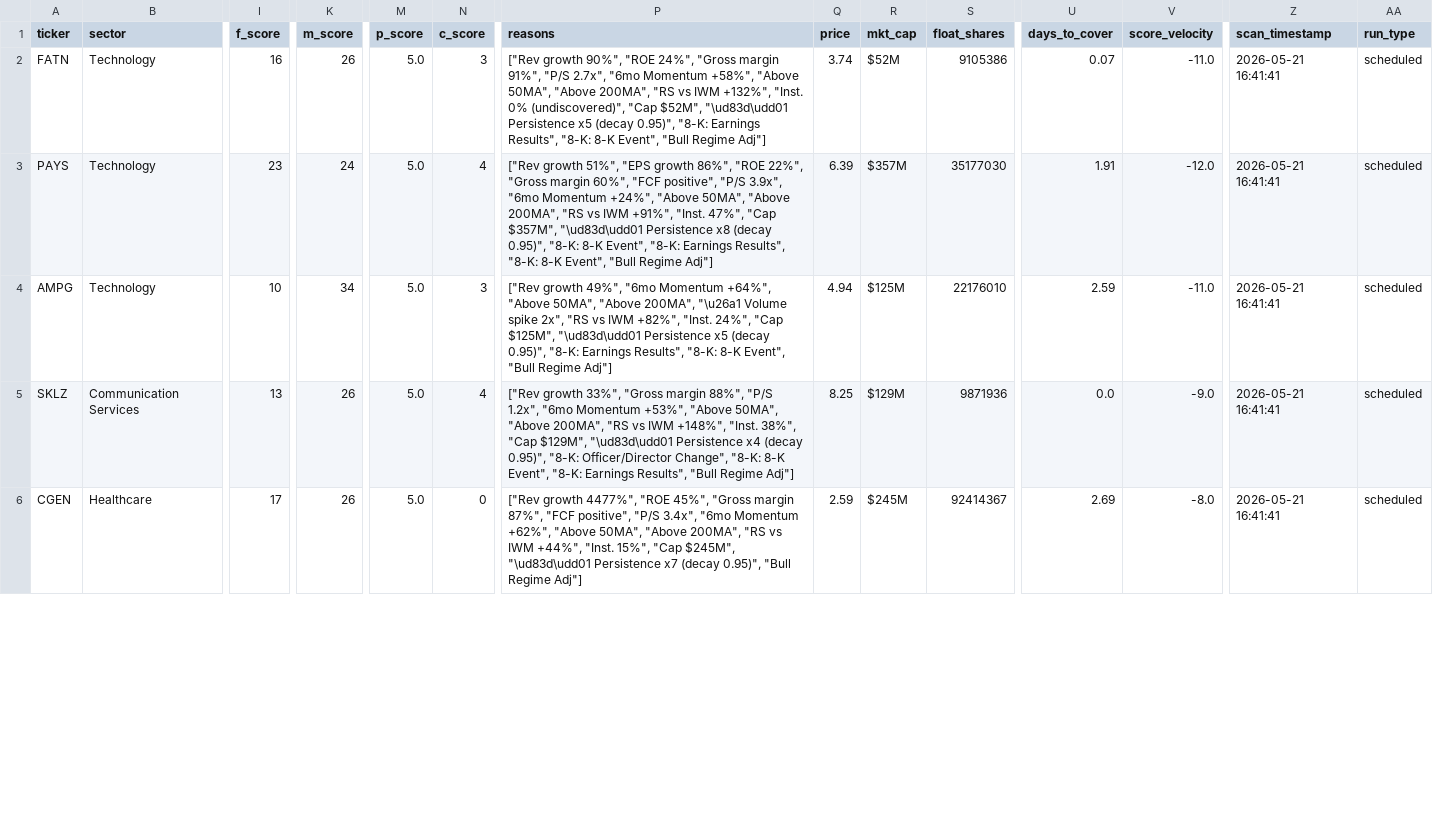
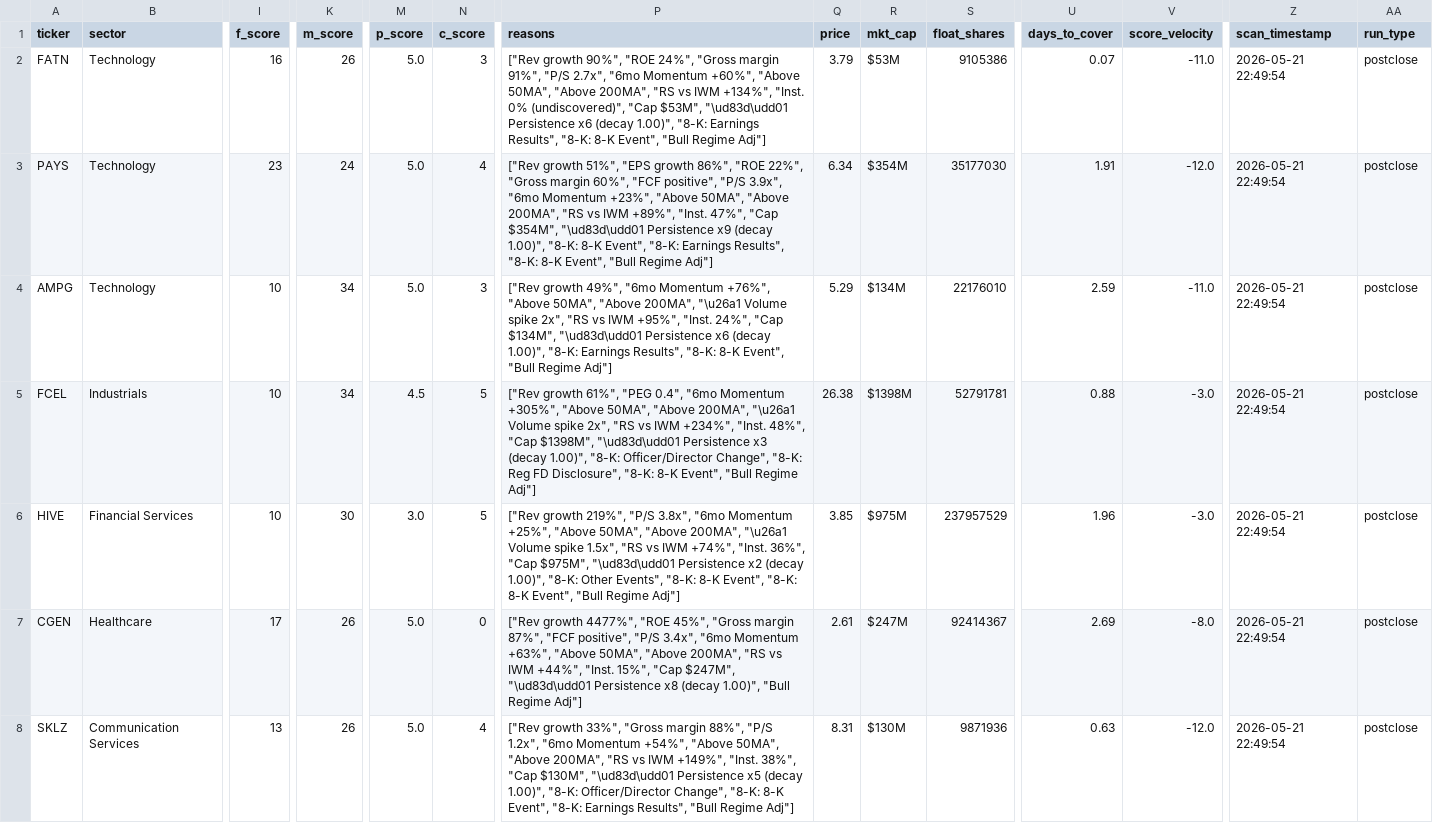
Before and after one commit to ChickenTenders2/argus, a CSV file: data/argus_results.csv, drawn as a sheet; only a part is shown, gaps mark what is left out; addresses are those after the commit; rows hold the shown columns only; the diff covers the shown part only; the diff names each change by its address in the sheet, - before the commit and + after, or states it on an @@ line.

```diff
--- a/data/argus_results.csv
+++ b/data/argus_results.csv
-P2 (reasons): …"6mo Momentum +58%", "Above 50MA", "Above 200MA", "RS vs IWM +132%", "Inst. 0% (undiscovered)", "Cap $52M", "\ud83d\udd01 Persistence x5 (decay 0.95)", "8-K: Earnings…
+P2 (reasons): …"6mo Momentum +60%", "Above 50MA", "Above 200MA", "RS vs IWM +134%", "Inst. 0% (undiscovered)", "Cap $53M", "\ud83d\udd01 Persistence x6 (decay 1.00)", "8-K: Earnings…
-Q2 (price): 3.74
+Q2 (price): 3.79
-R2 (mkt_cap): $52M
+R2 (mkt_cap): $53M
-Z2:Z4 (scan_timestamp): 2026-05-21 16:41:41
+Z2:Z4 (scan_timestamp): 2026-05-21 22:49:54
-AA2:AA4 (run_type): scheduled
+AA2:AA4 (run_type): postclose
-P3 (reasons): …"6mo Momentum +24%", "Above 50MA", "Above 200MA", "RS vs IWM +91%", "Inst. 47%", "Cap $357M", "\ud83d\udd01 Persistence x8 (decay 0.95)", "8-K: 8-K…
+P3 (reasons): …"6mo Momentum +23%", "Above 50MA", "Above 200MA", "RS vs IWM +89%", "Inst. 47%", "Cap $354M", "\ud83d\udd01 Persistence x9 (decay 1.00)", "8-K: 8-K…
-Q3 (price): 6.39
+Q3 (price): 6.34
-R3 (mkt_cap): $357M
+R3 (mkt_cap): $354M
-P4 (reasons): …"6mo Momentum +64%", "Above 50MA", "Above 200MA", "\u26a1 Volume spike 2x", "RS vs IWM +82%", "Inst. 24%", "Cap $125M", "\ud83d\udd01 Persistence x5 (decay 0.95)", "8-K: Earnings…
+P4 (reasons): …"6mo Momentum +76%", "Above 50MA", "Above 200MA", "\u26a1 Volume spike 2x", "RS vs IWM +95%", "Inst. 24%", "Cap $134M", "\ud83d\udd01 Persistence x6 (decay 1.00)", "8-K: Earnings…
-Q4 (price): 4.94
+Q4 (price): 5.29
-R4 (mkt_cap): $125M
+R4 (mkt_cap): $134M
+row 5: FCEL | Industrials | 10 | 34 | 4.5 | 5 | ["Rev growth 61%", "PEG 0.4", "6mo Momentum +305%", "Above 50MA", "Above 200MA", "\u26a1 Volume spike 2x", "RS vs IWM +234%", "Inst. 48%", "Cap $1398M", "\ud83d\udd01 Persistence x3 (decay 1.00)", "8-K: Officer/Director Change", "8-K: Reg FD Disclosure", "8-K: 8-K Event", "Bull Regime Adj"] | 26.38 | $1398M | 52791781 | 0.88 | -3.0 | 2026-05-21 22:49:54 | postclose
-A6 (ticker): SKLZ
+A6 (ticker): HIVE
-B6 (sector): Communication Services
+B6 (sector): Financial Services
-I6 (f_score): 13
+I6 (f_score): 10
-K6 (m_score): 26
+K6 (m_score): 30
-M6 (p_score): 5.0
+M6 (p_score): 3.0
-N6 (c_score): 4
+N6 (c_score): 5
-P6 (reasons): ["Rev growth 33%", "Gross margin 88%", "P/S 1.2x", "6mo Momentum +53%", "Above 50MA", "Above 200MA", "RS vs IWM +148%", "Inst. 38%", "Cap $129M", "\ud83d\udd01 Persistence x4 (decay 0.95)", "8-K: Officer/Director Change", "8-K: 8-K Event", "8-K: Earnings Results", "Bull Regime…
+P6 (reasons): ["Rev growth 219%", "P/S 3.8x", "6mo Momentum +25%", "Above 50MA", "Above 200MA", "\u26a1 Volume spike 1.5x", "RS vs IWM +74%", "Inst. 36%", "Cap $975M", "\ud83d\udd01 Persistence x2 (decay 1.00)", "8-K: Other Events", "8-K: 8-K Event", "8-K: 8-K Event", "Bull Regime…
-Q6 (price): 8.25
+Q6 (price): 3.85
-R6 (mkt_cap): $129M
+R6 (mkt_cap): $975M
-S6 (float_shares): 9871936
+S6 (float_shares): 237957529
-U6 (days_to_cover): 0.0
+U6 (days_to_cover): 1.96
-V6 (score_velocity): -9.0
+V6 (score_velocity): -3.0
-Z6:Z7 (scan_timestamp): 2026-05-21 16:41:41
+Z6:Z7 (scan_timestamp): 2026-05-21 22:49:54
-AA6:AA7 (run_type): scheduled
+AA6:AA7 (run_type): postclose
-P7 (reasons): …"6mo Momentum +62%", "Above 50MA", "Above 200MA", "RS vs IWM +44%", "Inst. 15%", "Cap $245M", "\ud83d\udd01 Persistence x7 (decay 0.95)", "Bull Regime…
+P7 (reasons): …"6mo Momentum +63%", "Above 50MA", "Above 200MA", "RS vs IWM +44%", "Inst. 15%", "Cap $247M", "\ud83d\udd01 Persistence x8 (decay 1.00)", "Bull Regime…
-Q7 (price): 2.59
+Q7 (price): 2.61
-R7 (mkt_cap): $245M
+R7 (mkt_cap): $247M
+row 8: SKLZ | Communication Services | 13 | 26 | 5.0 | 4 | ["Rev growth 33%", "Gross margin 88%", "P/S 1.2x", "6mo Momentum +54%", "Above 50MA", "Above 200MA", "RS vs IWM +149%", "Inst. 38%", "Cap $130M", "\ud83d\udd01 Persistence x5 (decay 1.00)", "8-K: Officer/Director Change", "8-K: 8-K Event", "8-K: Earnings Results", "Bull Regime Adj"] | 8.31 | $130M | 9871936 | 0.63 | -12.0 | 2026-05-21 22:49:54 | postclose
```
Also changed, not shown: 2 removed rows and 50 edited cells elsewhere in this file, data/argus_results_history.csv, 1 other file.
